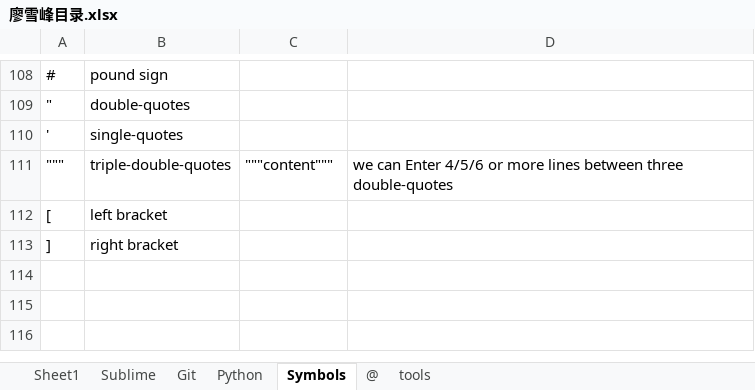
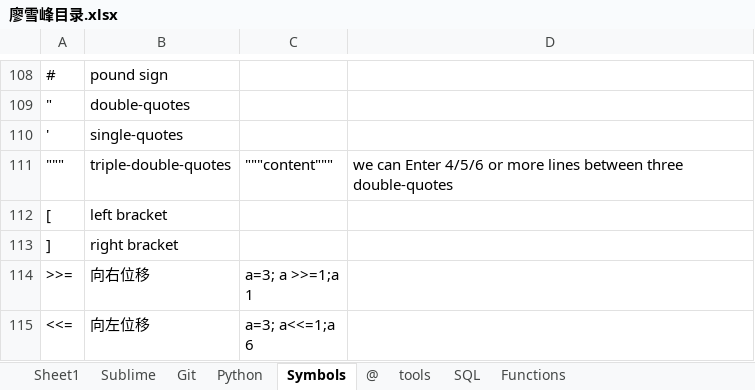
Before and after one commit to kuiwa/learngit, an Excel workbook: Python2.7/廖雪峰目录.xlsx, sheet Symbols, drawn as a sheet; only a part is shown, gaps mark what is left out; values as stored, in another font and other column widths than the file's, no borders; ↵ is a line break in a cell; the diff names each change by its address in the sheet, - before the commit and + after, or states it on an @@ line.

```diff
--- a/Python2.7/廖雪峰目录.xlsx (sheet Symbols)
+++ b/Python2.7/廖雪峰目录.xlsx (sheet Symbols)
+sheet tab: SQL
+sheet tab: Functions
+row 114: >>= | 向右位移 | a=3; a >>=1;a ↵ 1
+row 115: <<= | 向左位移 | a=3; a<<=1;a ↵ 6
```
Also changed, not shown: sheet Python, 27 other files.
